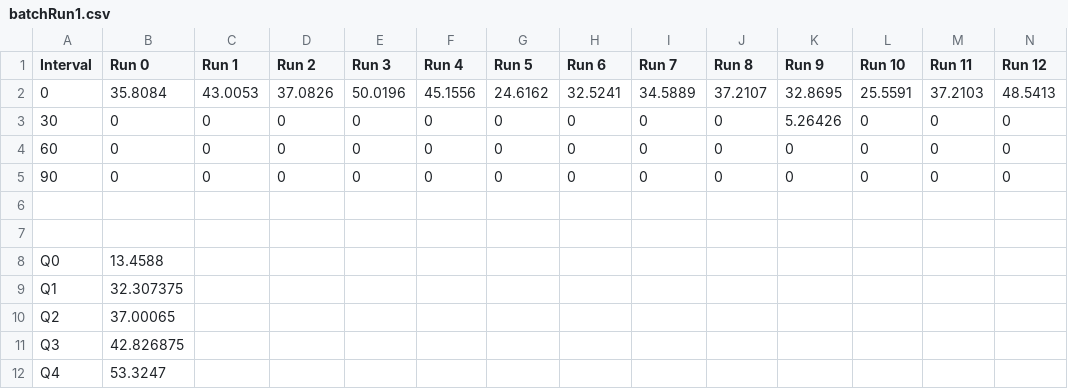
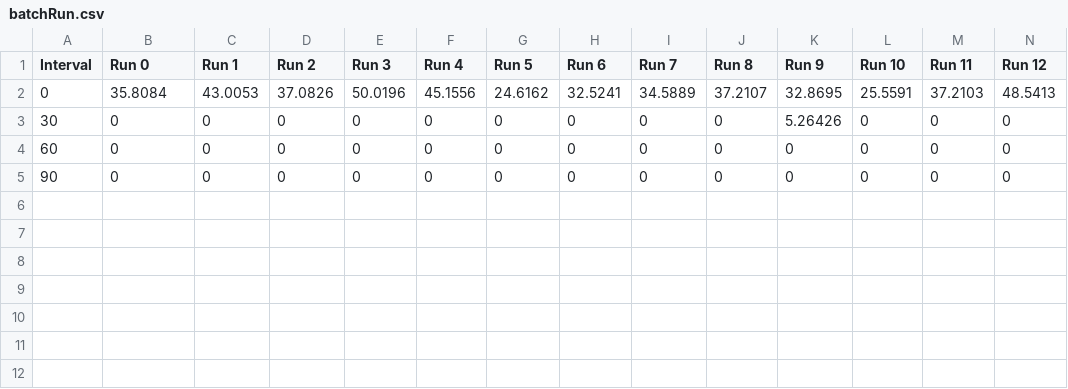
Before and after one commit to branchvincent/des, a CSV file: Data/batchRun.csv (was Data/batchRun1.csv), drawn as a sheet; only a part is shown; rows hold the shown columns only; the diff names each change by its address in the sheet, - before the commit and + after, or states it on an @@ line.

```diff
--- a/Data/batchRun1.csv
+++ b/Data/batchRun.csv
-row 6: (empty)
-row 7: (empty)
-row 8: Q0 | 13.4588
-row 9: Q1 | 32.307375
-row 10: Q2 | 37.00065
-row 11: Q3 | 42.826875
-row 12: Q4 | 53.3247
```
Also changed, not shown: 4 other files.
